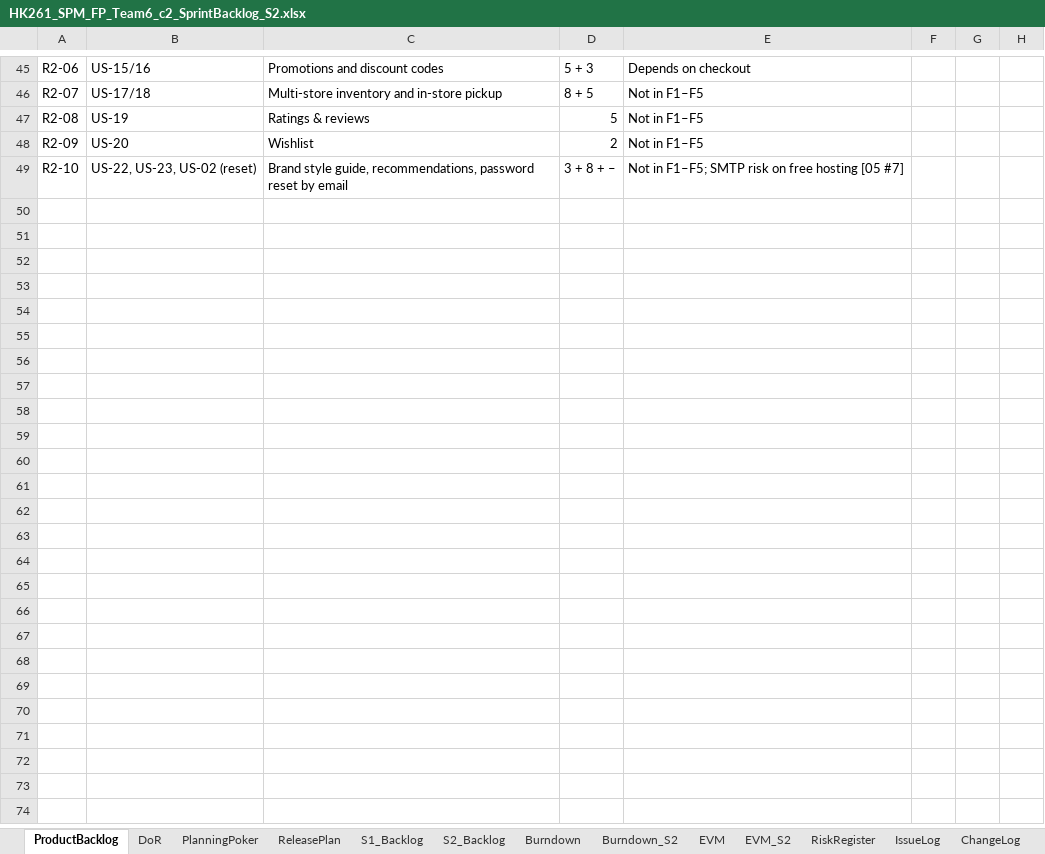
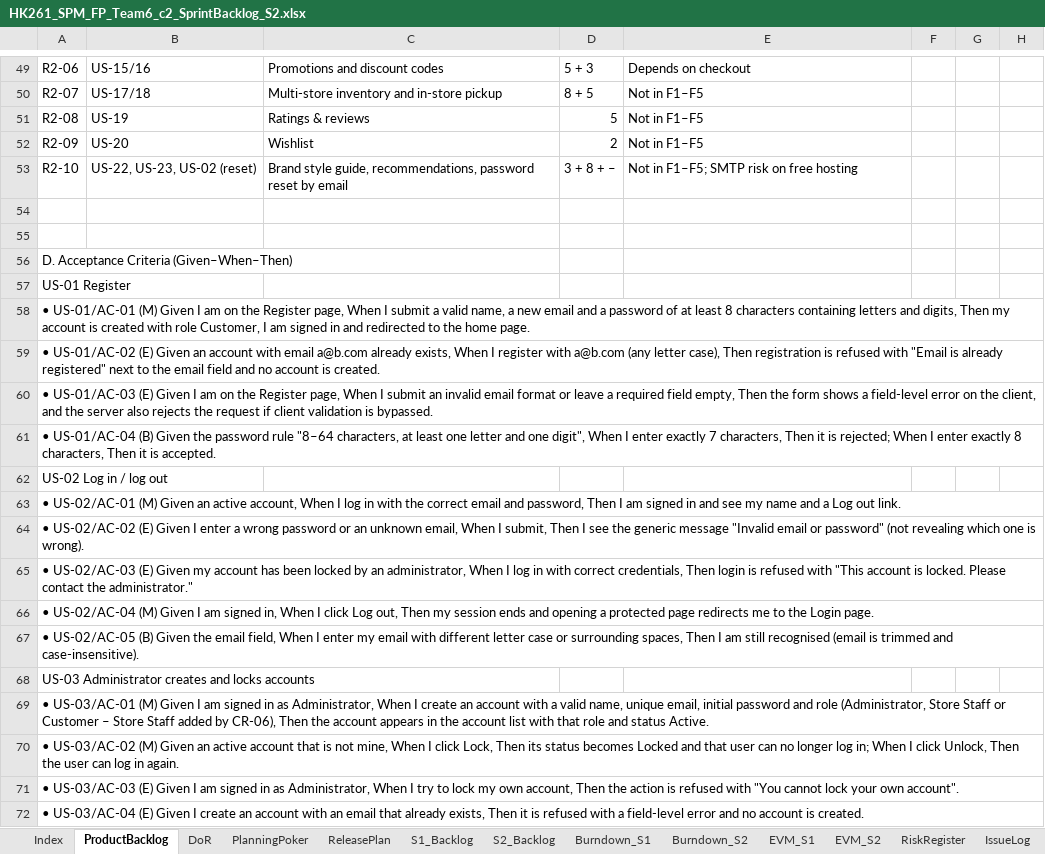
Before and after one commit to Tdat10052499/E-Commercial-Book-Store, an Excel workbook: deliverables/S2/HK261_SPM_FP_Team6_c2_SprintBacklog_S2.xlsx, sheet ProductBacklog, drawn as a sheet; only a part is shown, gaps mark what is left out; values as stored, in another font and other column widths than the file's, no cell formats; addresses are those after the commit; the diff covers the shown part only; the diff names each change by its address in the sheet, - before the commit and + after, or states it on an @@ line.

```diff
--- a/deliverables/S2/HK261_SPM_FP_Team6_c2_SprintBacklog_S2.xlsx (sheet ProductBacklog)
+++ b/deliverables/S2/HK261_SPM_FP_Team6_c2_SprintBacklog_S2.xlsx (sheet ProductBacklog)
-sheet tab: Burndown
-sheet tab: EVM
+sheet tab: Index
+sheet tab: Burndown_S1
+sheet tab: EVM_S1
-E53: Not in F1–F5; SMTP risk on free hosting [05 #7]
+E53: Not in F1–F5; SMTP risk on free hosting
+row 54: (empty)
+row 55: (empty)
+row 56: D. Acceptance Criteria (Given–When–Then)
+row 57: US-01 Register
+row 58: • US-01/AC-01 (M) Given I am on the Register page, When I submit a valid name, a new email and a password of at least 8 characters containing letters and digits, Then my account is created with role Customer, I am signed in and redirected to the home page.
+row 59: • US-01/AC-02 (E) Given an account with email a@b.com already exists, When I register with a@b.com (any letter case), Then registration is refused with "Email is already registered" next to the email field and no account is created.
+row 60: • US-01/AC-03 (E) Given I am on the Register page, When I submit an invalid email format or leave a required field empty, Then the form shows a field-level error on the client, and the server also rejects the request if client validation is bypassed.
+row 61: • US-01/AC-04 (B) Given the password rule "8–64 characters, at least one letter and one digit", When I enter exactly 7 characters, Then it is rejected; When I enter exactly 8 characters, Then it is accepted.
+row 62: US-02 Log in / log out
+row 63: • US-02/AC-01 (M) Given an active account, When I log in with the correct email and password, Then I am signed in and see my name and a Log out link.
+row 64: • US-02/AC-02 (E) Given I enter a wrong password or an unknown email, When I submit, Then I see the generic message "Invalid email or password" (not revealing which one is wrong).
+row 65: • US-02/AC-03 (E) Given my account has been locked by an administrator, When I log in with correct credentials, Then login is refused with "This account is locked. Please contact the administrator."
+row 66: • US-02/AC-04 (M) Given I am signed in, When I click Log out, Then my session ends and opening a protected page redirects me to the Login page.
+row 67: • US-02/AC-05 (B) Given the email field, When I enter my email with different letter case or surrounding spaces, Then I am still recognised (email is trimmed and case-insensitive).
+row 68: US-03 Administrator creates and locks accounts
+row 69: • US-03/AC-01 (M) Given I am signed in as Administrator, When I create an account with a valid name, unique email, initial password and role (Administrator, Store Staff or Customer – Store Staff added by CR-06), Then the account appears in the account list with that role and status Active.
+row 70: • US-03/AC-02 (M) Given an active account that is not mine, When I click Lock, Then its status becomes Locked and that user can no longer log in; When I click Unlock, Then the user can log in again.
+row 71: • US-03/AC-03 (E) Given I am signed in as Administrator, When I try to lock my own account, Then the action is refused with "You cannot lock your own account".
+row 72: • US-03/AC-04 (E) Given I create an account with an email that already exists, Then it is refused with a field-level error and no account is created.
```
Also changed, not shown: 90 added rows, 4 edited cells, merged cells and row numbers in column A elsewhere in this sheet, sheet CR06_Impact, sheet S1_Backlog, sheet ReleasePlan, sheet TestCases_F2F3, sheet S2_Backlog, sheet ChangeLog, 9 more sheets, other sheet tabs, cell formats, charts or pictures, 37 other files.
